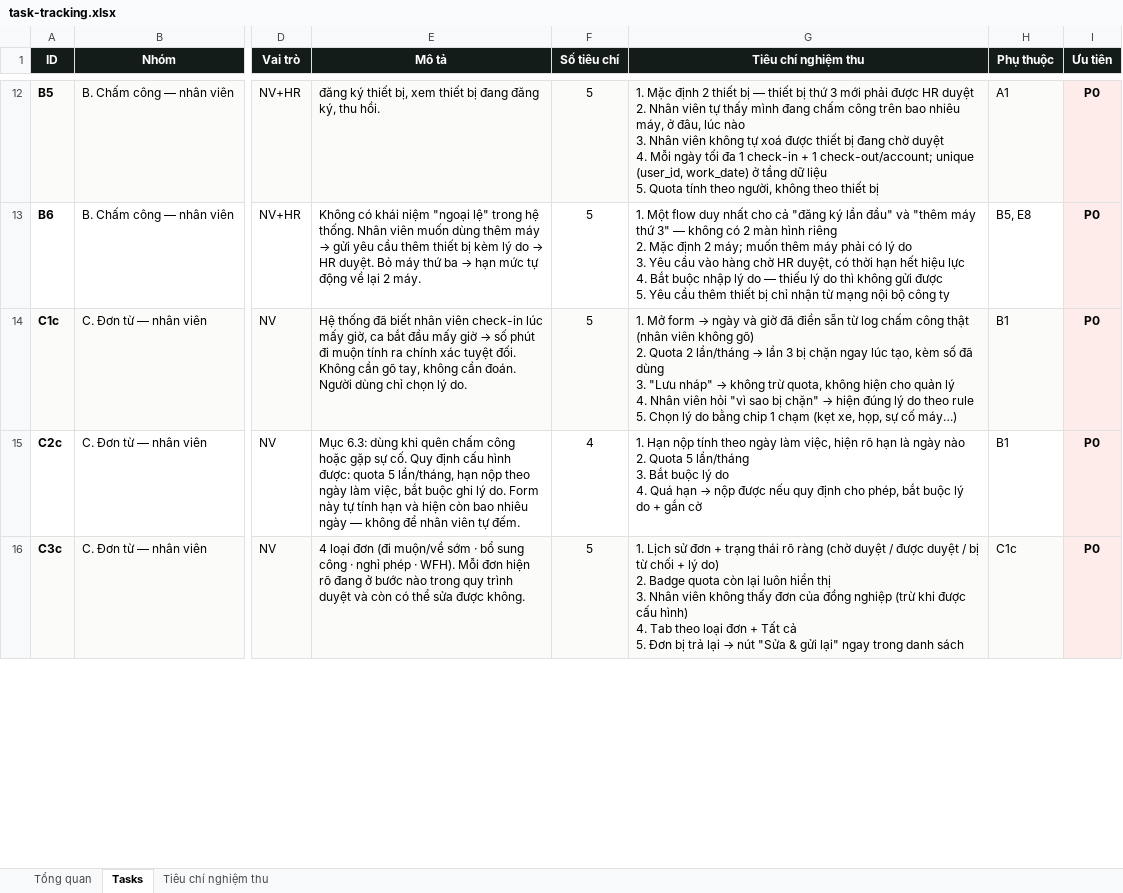
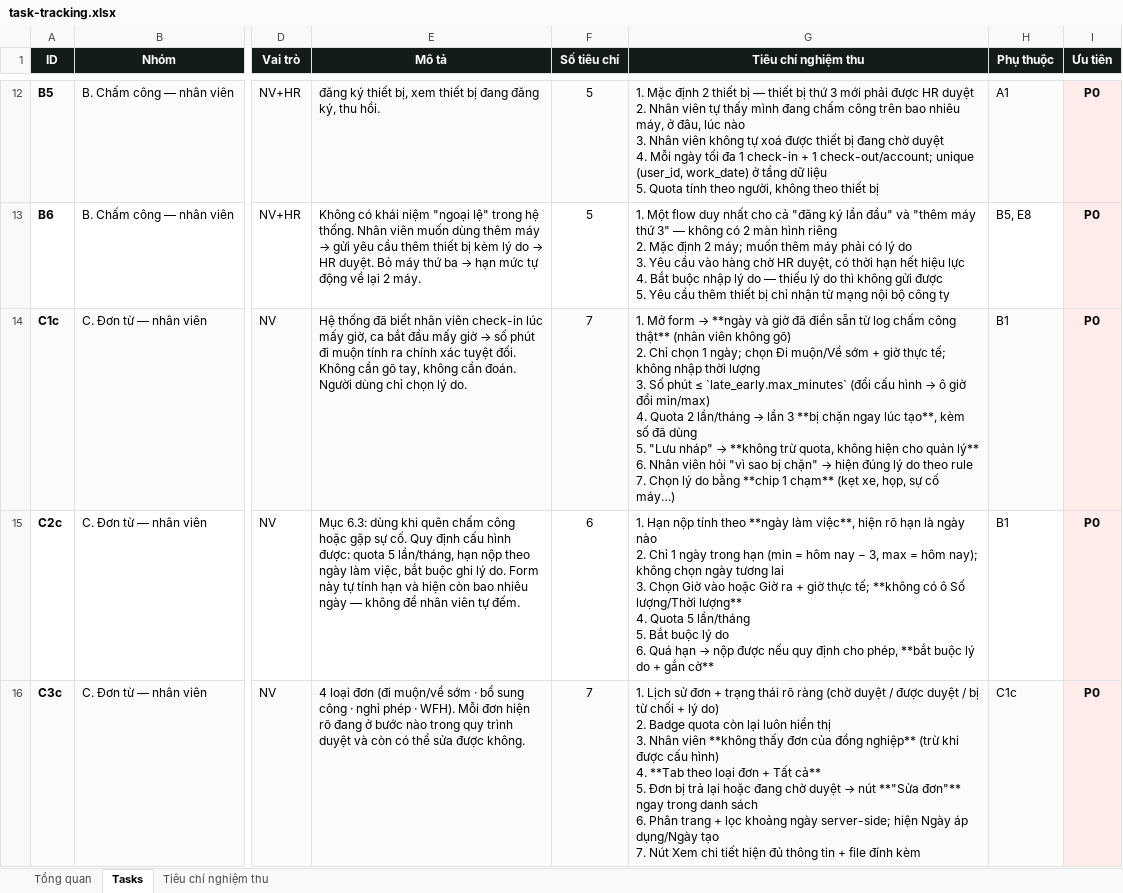
Before and after one commit to trannghia190/act-hkt-2026, an Excel workbook: docs/task-tracking.xlsx, sheet Tasks, drawn as a sheet; only a part is shown, gaps mark what is left out; values as stored, in another font and other column widths than the file's, no borders; conditional formats not drawn; ↵ is a line break in a cell; the diff covers the shown part only; the diff names each change by its address in the sheet, - before the commit and + after, or states it on an @@ line.

Commit message:
docs: cap nhat tai lieu theo thay doi san pham 20/11
- docs02/14: don di muon/ve som + bo sung cong 1 ngay chon gio, WFH khong dia diem/lap tuan + nua ngay, nghi phep nua ngay + nhieu file dinh kem, danh sach phan trang/loc ngay/sua don.

- docs05/20: schema thuc te requests.end_date, request_attachments, timesheet_disputes, todo_completions; API paging/attachments/PUT/my-shift.

- docs16: bang cong luu DB, ky hieu nua ngay, nghi nhieu ngay, cap nhat log khi duyet don gio.

- docs08 + excel tracking: dong bo 34 tieu chi cho C1c/C2c/C3c/C4c/C5c; mockup S07/S08/S30/S31 cap nhat; changelog v2.3.0.

```diff
--- a/docs/task-tracking.xlsx (sheet Tasks)
+++ b/docs/task-tracking.xlsx (sheet Tasks)
-F14 (Số tiêu chí): 5
+F14 (Số tiêu chí): 7
@@ G14 (Tiêu chí nghiệm thu): …form → ngày và giờ đã điền sẵn từ log chấm công thật (nhân viên không gõ) ↵ 2. Quota 2 lần/tháng → lần 3 bị chặn ngay lúc tạo, kèm số đã dùng ↵ 3. "Lưu nháp" → không trừ quota, không hiện cho quản lý ↵ 4. Nhân viên hỏi "vì sao bị chặn" → hiện đúng lý do theo rule ↵ 5. Chọn lý do bằng chip 1 chạm (kẹt xe,… → …form → **ngày và giờ đã điền sẵn từ log chấm công thật** (nhân viên không gõ) ↵ 2. Chỉ chọn 1 ngày; chọn Đi muộn/Về sớm + giờ thực tế; không nhập thời lượng ↵ 3. Số phút ≤ `late_early.max_minutes` (đổi cấu hình → ô giờ đổi min/max) ↵ 4. Quota 2 lần/tháng → lần 3 **bị chặn ngay lúc tạo**, kèm số đã dùng ↵ 5. "Lưu nháp" → **không trừ quota, không hiện cho quản lý** ↵ 6. Nhân viên hỏi "vì sao bị chặn" → hiện đúng lý do theo rule ↵ 7. Chọn lý do bằng **chip 1 chạm** (kẹt xe,… @@
-F15 (Số tiêu chí): 4
+F15 (Số tiêu chí): 6
@@ G15 (Tiêu chí nghiệm thu): …tính theo ngày làm việc, hiện rõ hạn là ngày nào ↵ 2. Quota 5 lần/tháng ↵ 3. Bắt buộc lý do ↵ 4. Quá hạn → nộp được nếu quy định cho phép, bắt buộc lý do + gắn cờ → …tính theo **ngày làm việc**, hiện rõ hạn là ngày nào ↵ 2. Chỉ 1 ngày trong hạn (min = hôm nay − 3, max = hôm nay); không chọn ngày tương lai ↵ 3. Chọn Giờ vào hoặc Giờ ra + giờ thực tế; **không có ô Số lượng/Thời lượng** ↵ 4. Quota 5 lần/tháng ↵ 5. Bắt buộc lý do ↵ 6. Quá hạn → nộp được nếu quy định cho phép, **bắt buộc lý do + gắn cờ** @@
-F16 (Số tiêu chí): 5
+F16 (Số tiêu chí): 7
@@ G16 (Tiêu chí nghiệm thu): …Nhân viên không thấy đơn của đồng nghiệp (trừ khi được cấu hình) ↵ 4. Tab theo loại đơn + Tất cả ↵ 5. Đơn bị trả lại → nút "Sửa & gửi lại" ngay trong danh sách → …Nhân viên **không thấy đơn của đồng nghiệp** (trừ khi được cấu hình) ↵ 4. **Tab theo loại đơn + Tất cả** ↵ 5. Đơn bị trả lại hoặc đang chờ duyệt → nút **"Sửa đơn"** ngay trong danh sách ↵ 6. Phân trang + lọc khoảng ngày server-side; hiện Ngày áp dụng/Ngày tạo ↵ 7. Nút Xem chi tiết hiện đủ thông tin + file đính kèm @@
```
Also changed, not shown: 4 edited cells elsewhere in this sheet, sheet Tiêu chí nghiệm thu, 8 other files.
